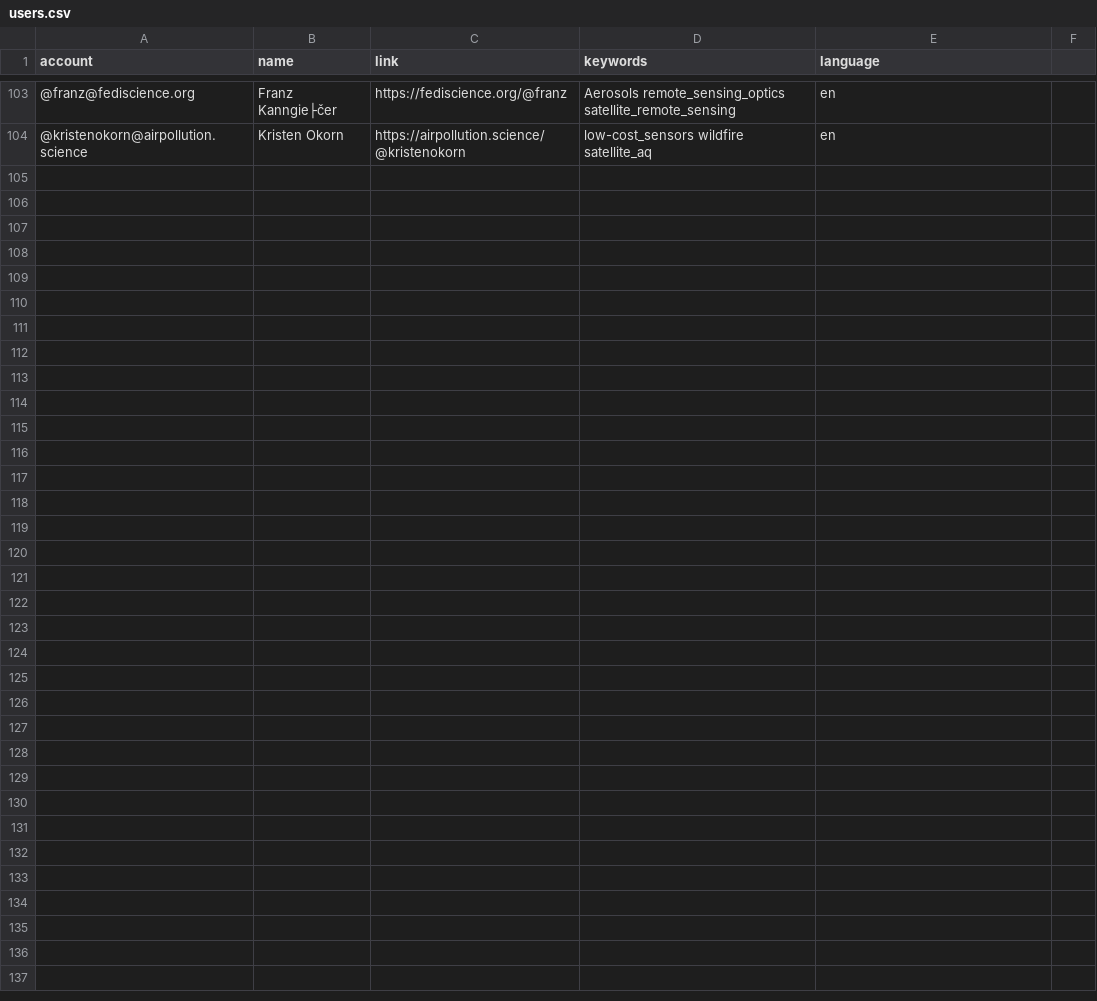
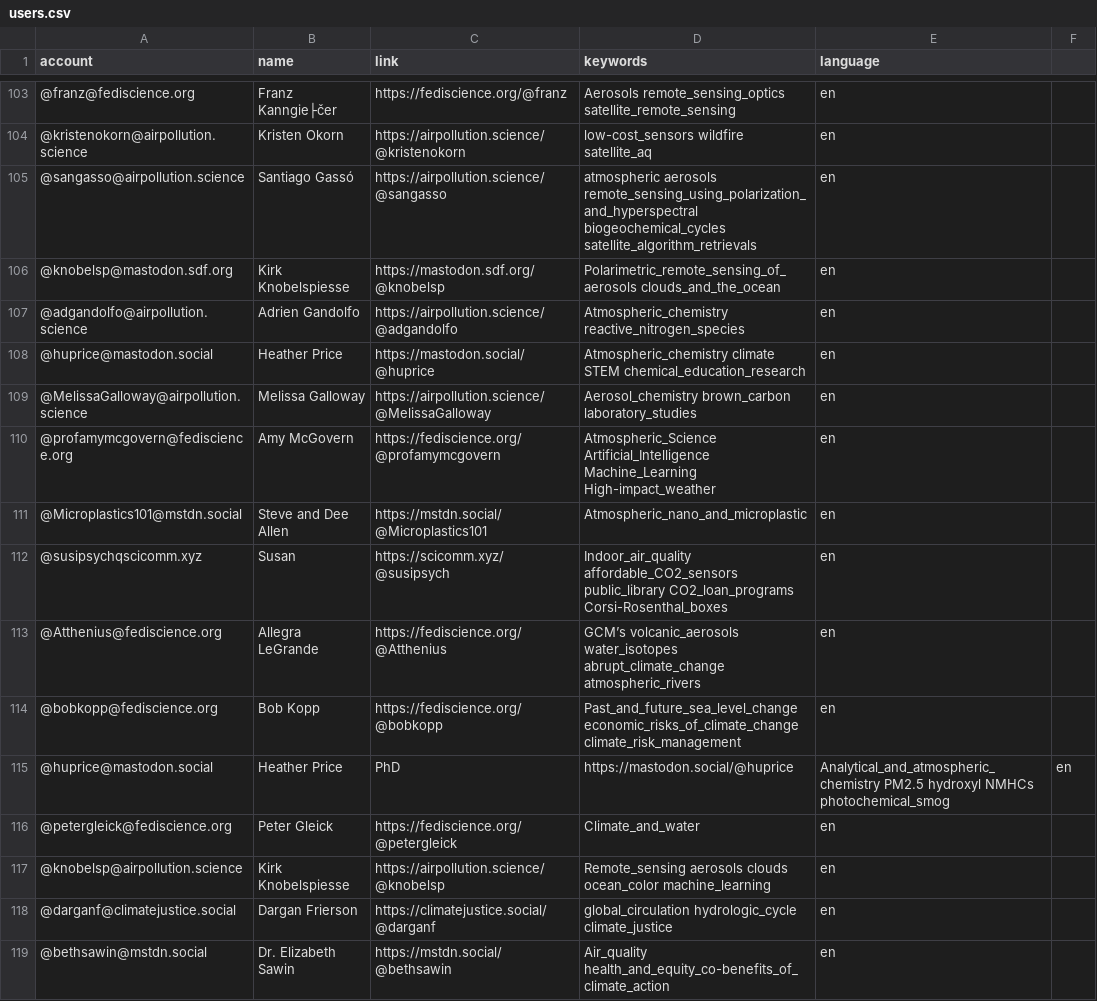
Before and after one commit to jorgesat/Mastodon-Atmospheric, a CSV file: resources/users.csv, drawn as a sheet; only a part is shown, gaps mark what is left out; the diff names each change by its address in the sheet, - before the commit and + after, or states it on an @@ line.

Commit message:
Add more recent users

```diff
--- a/resources/users.csv
+++ b/resources/users.csv
+row 105: @sangasso@airpollution.science | Santiago Gassó | https://airpollution.science/@sangasso | atmospheric aerosols remote_sensing_using_polarization_and_hyperspectral biogeochemical_cycles satellite_algorithm_retrievals | en
+row 106: @knobelsp@mastodon.sdf.org | Kirk Knobelspiesse | https://mastodon.sdf.org/@knobelsp | Polarimetric_remote_sensing_of_aerosols clouds_and_the_ocean | en
+row 107: @adgandolfo@airpollution.science | Adrien Gandolfo | https://airpollution.science/@adgandolfo | Atmospheric_chemistry reactive_nitrogen_species | en
+row 108: @huprice@mastodon.social | Heather Price | https://mastodon.social/@huprice | Atmospheric_chemistry climate STEM chemical_education_research | en
+row 109: @MelissaGalloway@airpollution.science | Melissa Galloway | https://airpollution.science/@MelissaGalloway | Aerosol_chemistry brown_carbon laboratory_studies | en
+row 110: @profamymcgovern@fediscience.org | Amy McGovern | https://fediscience.org/@profamymcgovern | Atmospheric_Science Artificial_Intelligence Machine_Learning High-impact_weather | en
+row 111: @Microplastics101@mstdn.social | Steve and Dee Allen | https://mstdn.social/@Microplastics101 | Atmospheric_nano_and_microplastic | en
+row 112: @susipsychqscicomm.xyz | Susan | https://scicomm.xyz/@susipsych | Indoor_air_quality affordable_CO2_sensors public_library CO2_loan_programs Corsi-Rosenthal_boxes | en
+row 113: @Atthenius@fediscience.org | Allegra LeGrande | https://fediscience.org/@Atthenius | GCM’s volcanic_aerosols water_isotopes abrupt_climate_change atmospheric_rivers | en
+row 114: @bobkopp@fediscience.org | Bob Kopp | https://fediscience.org/@bobkopp | Past_and_future_sea_level_change economic_risks_of_climate_change climate_risk_management | en
+row 115: @huprice@mastodon.social | Heather Price | PhD | https://mastodon.social/@huprice | Analytical_and_atmospheric_chemistry PM2.5 hydroxyl NMHCs photochemical_smog | en
+row 116: @petergleick@fediscience.org | Peter Gleick | https://fediscience.org/@petergleick | Climate_and_water | en
+row 117: @knobelsp@airpollution.science | Kirk Knobelspiesse | https://airpollution.science/@knobelsp | Remote_sensing aerosols clouds ocean_color machine_learning | en
+row 118: @darganf@climatejustice.social | Dargan Frierson | https://climatejustice.social/@darganf | global_circulation hydrologic_cycle climate_justice | en
+row 119: @bethsawin@mstdn.social | Dr. Elizabeth Sawin | https://mstdn.social/@bethsawin | Air_quality health_and_equity_co-benefits_of_climate_action | en
```
